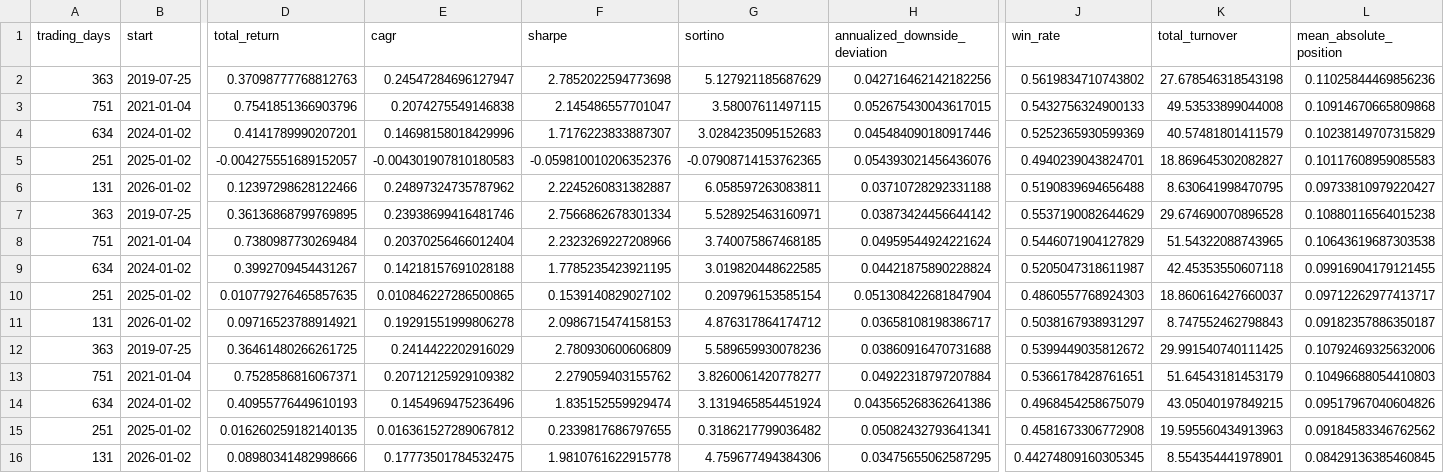
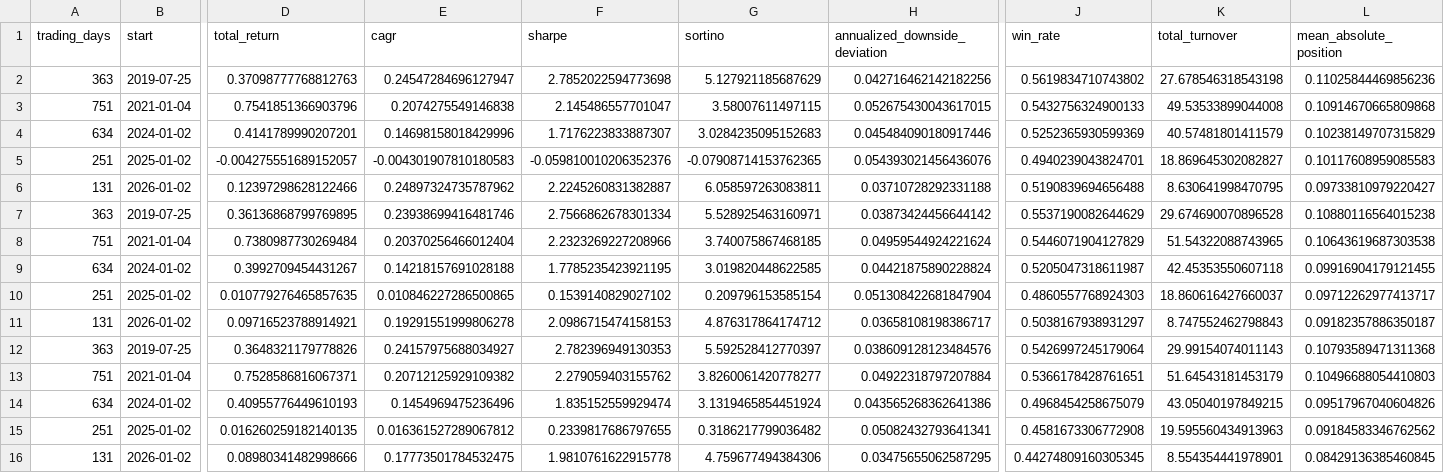
Before and after one commit to Shuhan-yang-math/henry-hub-natural-gas, a CSV file: results/experiments/d1_3_storage_amplified/period_metrics.csv, drawn as a sheet; only a part is shown, gaps mark what is left out; the diff names each change by its address in the sheet, - before the commit and + after, or states it on an @@ line.

```diff
--- a/results/experiments/d1_3_storage_amplified/period_metrics.csv
+++ b/results/experiments/d1_3_storage_amplified/period_metrics.csv
-D12 (total_return): 0.36461480266261725
+D12 (total_return): 0.3648321179778826
-E12 (cagr): 0.2414422202916029
+E12 (cagr): 0.24157975688034927
-F12 (sharpe): 2.780930600606809
+F12 (sharpe): 2.782396949130353
-G12 (sortino): 5.589659930078236
+G12 (sortino): 5.592528412770397
-H12 (annualized_downside_deviation): 0.03860916470731688
+H12 (annualized_downside_deviation): 0.038609128123484576
-J12 (win_rate): 0.5399449035812672
+J12 (win_rate): 0.5426997245179064
-K12 (total_turnover): 29.991540740111425
+K12 (total_turnover): 29.99154074011143
-L12 (mean_absolute_position): 0.10792469325632006
+L12 (mean_absolute_position): 0.10793589471311368
```
Also changed, not shown: results/experiments/d1_3_storage_amplified/annual_metrics.csv, results/experiments/d1_3_storage_amplified/strategy_metrics.csv, 16 other files.
